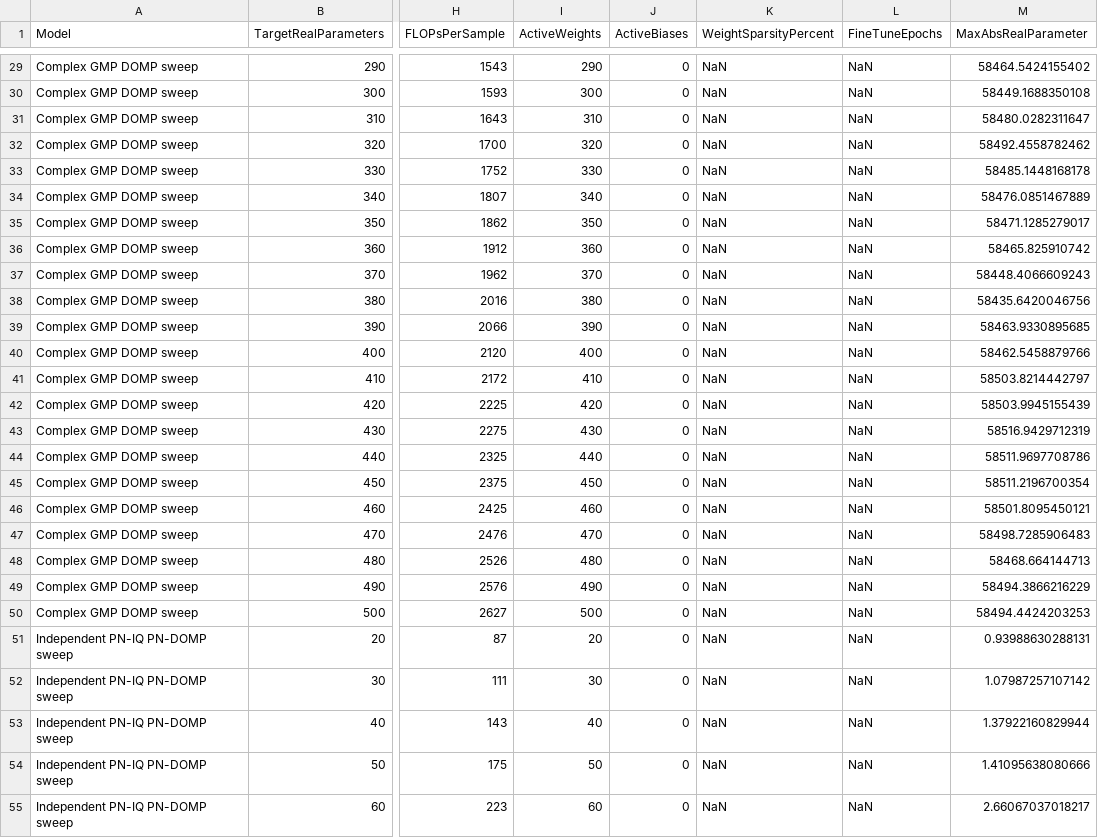
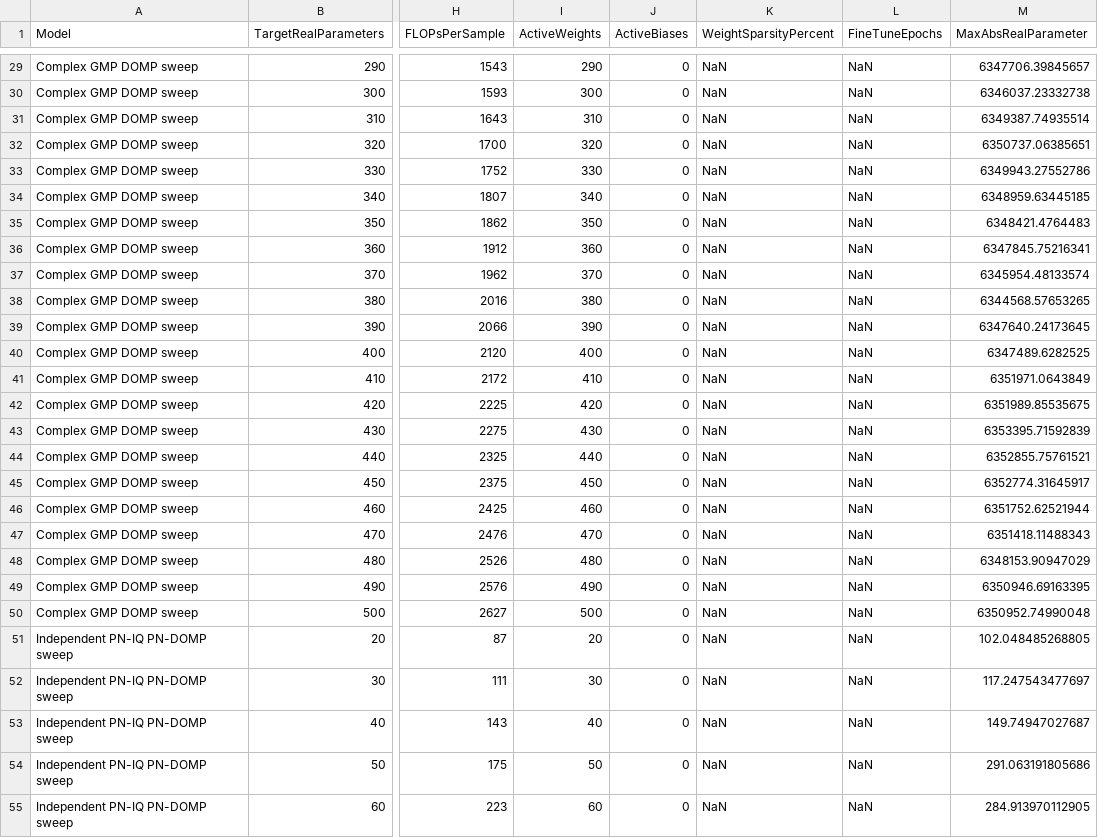
Before and after one commit to sermunagu/PNNN_PNGMP_DOMP_fair_comparison, a CSV file: results/parameter_sweep/sweep_d113e389ab78/complexity_sweep.csv, drawn as a sheet; only a part is shown, gaps mark what is left out; the diff covers the shown part only; the diff names each change by its address in the sheet, - before the commit and + after, or states it on an @@ line.

```diff
--- a/results/parameter_sweep/sweep_d113e389ab78/complexity_sweep.csv
+++ b/results/parameter_sweep/sweep_d113e389ab78/complexity_sweep.csv
-M29 (MaxAbsRealParameter): 58464.5424155402
+M29 (MaxAbsRealParameter): 6347706.39845657
-M30 (MaxAbsRealParameter): 58449.1688350108
+M30 (MaxAbsRealParameter): 6346037.23332738
-M31 (MaxAbsRealParameter): 58480.0282311647
+M31 (MaxAbsRealParameter): 6349387.74935514
-M32 (MaxAbsRealParameter): 58492.4558782462
+M32 (MaxAbsRealParameter): 6350737.06385651
-M33 (MaxAbsRealParameter): 58485.1448168178
+M33 (MaxAbsRealParameter): 6349943.27552786
-M34 (MaxAbsRealParameter): 58476.0851467889
+M34 (MaxAbsRealParameter): 6348959.63445185
-M35 (MaxAbsRealParameter): 58471.1285279017
+M35 (MaxAbsRealParameter): 6348421.4764483
-M36 (MaxAbsRealParameter): 58465.825910742
+M36 (MaxAbsRealParameter): 6347845.75216341
-M37 (MaxAbsRealParameter): 58448.4066609243
+M37 (MaxAbsRealParameter): 6345954.48133574
-M38 (MaxAbsRealParameter): 58435.6420046756
+M38 (MaxAbsRealParameter): 6344568.57653265
-M39 (MaxAbsRealParameter): 58463.9330895685
+M39 (MaxAbsRealParameter): 6347640.24173645
-M40 (MaxAbsRealParameter): 58462.5458879766
+M40 (MaxAbsRealParameter): 6347489.6282525
-M41 (MaxAbsRealParameter): 58503.8214442797
+M41 (MaxAbsRealParameter): 6351971.0643849
-M42 (MaxAbsRealParameter): 58503.9945155439
+M42 (MaxAbsRealParameter): 6351989.85535675
-M43 (MaxAbsRealParameter): 58516.9429712319
+M43 (MaxAbsRealParameter): 6353395.71592839
-M44 (MaxAbsRealParameter): 58511.9697708786
+M44 (MaxAbsRealParameter): 6352855.75761521
-M45 (MaxAbsRealParameter): 58511.2196700354
+M45 (MaxAbsRealParameter): 6352774.31645917
-M46 (MaxAbsRealParameter): 58501.8095450121
+M46 (MaxAbsRealParameter): 6351752.62521944
-M47 (MaxAbsRealParameter): 58498.7285906483
+M47 (MaxAbsRealParameter): 6351418.11488343
-M48 (MaxAbsRealParameter): 58468.664144713
+M48 (MaxAbsRealParameter): 6348153.90947029
-M49 (MaxAbsRealParameter): 58494.3866216229
+M49 (MaxAbsRealParameter): 6350946.69163395
-M50 (MaxAbsRealParameter): 58494.4424203253
+M50 (MaxAbsRealParameter): 6350952.74990048
-M51 (MaxAbsRealParameter): 0.93988630288131
+M51 (MaxAbsRealParameter): 102.048485268805
-M52 (MaxAbsRealParameter): 1.07987257107142
+M52 (MaxAbsRealParameter): 117.247543477697
-M53 (MaxAbsRealParameter): 1.37922160829944
+M53 (MaxAbsRealParameter): 149.74947027687
-M54 (MaxAbsRealParameter): 1.41095638080666
+M54 (MaxAbsRealParameter): 291.063191805686
-M55 (MaxAbsRealParameter): 2.66067037018217
+M55 (MaxAbsRealParameter): 284.913970112905
```
Also changed, not shown: 71 edited cells elsewhere in this file, results/parameter_sweep/sweep_d113e389ab78/fixed_lambda_linear_sweep.csv, results/parameter_sweep/sweep_d113e389ab78/selected_point_0340/selected_complete_comparison.csv, 44 other files.
